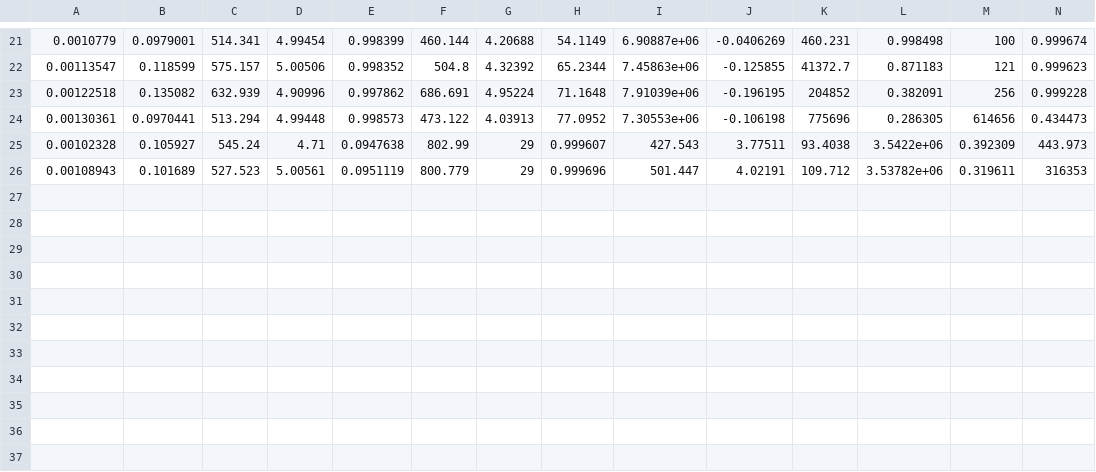
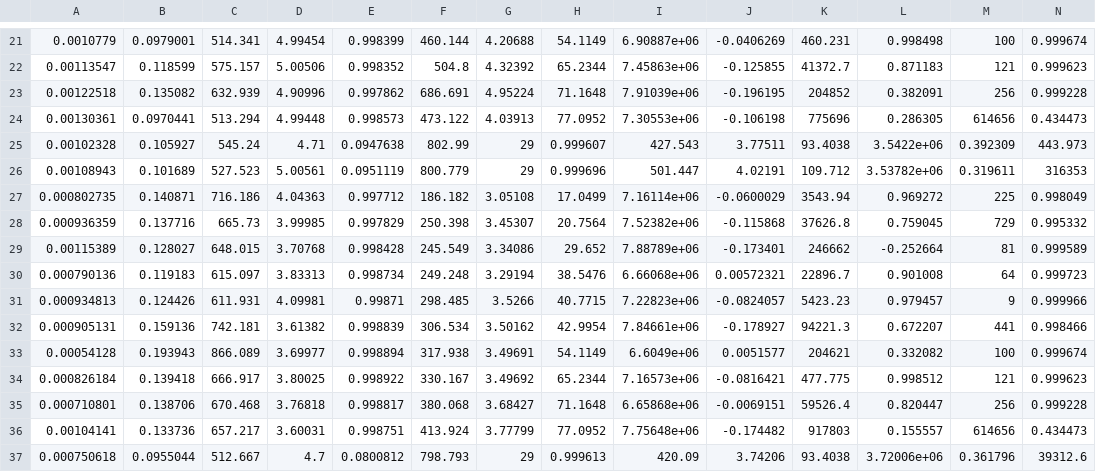
Before and after one commit to jameshay218/epidemics, a CSV file: Code/MultiFinal/candidatemodels/graphs1/results.csv, drawn as a sheet; only a part is shown, gaps mark what is left out; rows hold the shown columns only; the diff names each change by its address in the sheet, - before the commit and + after, or states it on an @@ line.

```diff
--- a/Code/MultiFinal/candidatemodels/graphs1/results.csv
+++ b/Code/MultiFinal/candidatemodels/graphs1/results.csv
+row 27: 0.000802735 | 0.140871 | 716.186 | 4.04363 | 0.997712 | 186.182 | 3.05108 | 17.0499 | 7.16114e+06 | -0.0600029 | 3543.94 | 0.969272 | 225 | 0.998049
+row 28: 0.000936359 | 0.137716 | 665.73 | 3.99985 | 0.997829 | 250.398 | 3.45307 | 20.7564 | 7.52382e+06 | -0.115868 | 37626.8 | 0.759045 | 729 | 0.995332
+row 29: 0.00115389 | 0.128027 | 648.015 | 3.70768 | 0.998428 | 245.549 | 3.34086 | 29.652 | 7.88789e+06 | -0.173401 | 246662 | -0.252664 | 81 | 0.999589
+row 30: 0.000790136 | 0.119183 | 615.097 | 3.83313 | 0.998734 | 249.248 | 3.29194 | 38.5476 | 6.66068e+06 | 0.00572321 | 22896.7 | 0.901008 | 64 | 0.999723
+row 31: 0.000934813 | 0.124426 | 611.931 | 4.09981 | 0.99871 | 298.485 | 3.5266 | 40.7715 | 7.22823e+06 | -0.0824057 | 5423.23 | 0.979457 | 9 | 0.999966
+row 32: 0.000905131 | 0.159136 | 742.181 | 3.61382 | 0.998839 | 306.534 | 3.50162 | 42.9954 | 7.84661e+06 | -0.178927 | 94221.3 | 0.672207 | 441 | 0.998466
+row 33: 0.00054128 | 0.193943 | 866.089 | 3.69977 | 0.998894 | 317.938 | 3.49691 | 54.1149 | 6.6049e+06 | 0.0051577 | 204621 | 0.332082 | 100 | 0.999674
+row 34: 0.000826184 | 0.139418 | 666.917 | 3.80025 | 0.998922 | 330.167 | 3.49692 | 65.2344 | 7.16573e+06 | -0.0816421 | 477.775 | 0.998512 | 121 | 0.999623
+row 35: 0.000710801 | 0.138706 | 670.468 | 3.76818 | 0.998817 | 380.068 | 3.68427 | 71.1648 | 6.65868e+06 | -0.0069151 | 59526.4 | 0.820447 | 256 | 0.999228
+row 36: 0.00104141 | 0.133736 | 657.217 | 3.60031 | 0.998751 | 413.924 | 3.77799 | 77.0952 | 7.75648e+06 | -0.174482 | 917803 | 0.155557 | 614656 | 0.434473
+row 37: 0.000750618 | 0.0955044 | 512.667 | 4.7 | 0.0800812 | 798.793 | 29 | 0.999613 | 420.09 | 3.74206 | 93.4038 | 3.72006e+06 | 0.361796 | 39312.6
```
Also changed, not shown: 11 other files.
